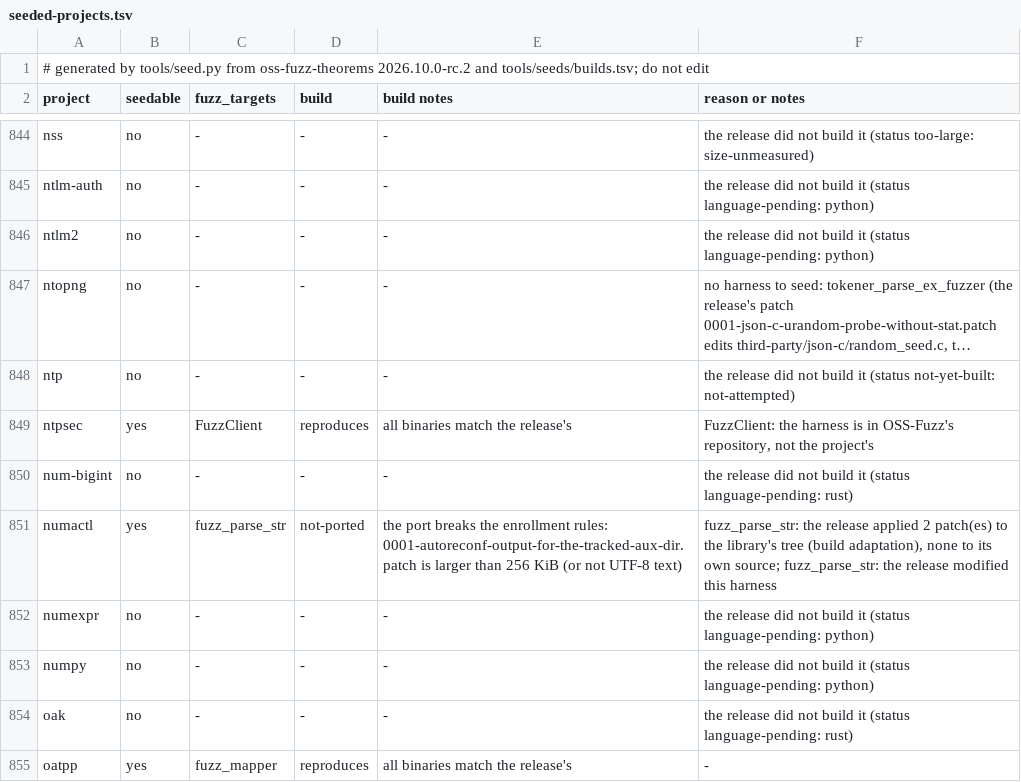
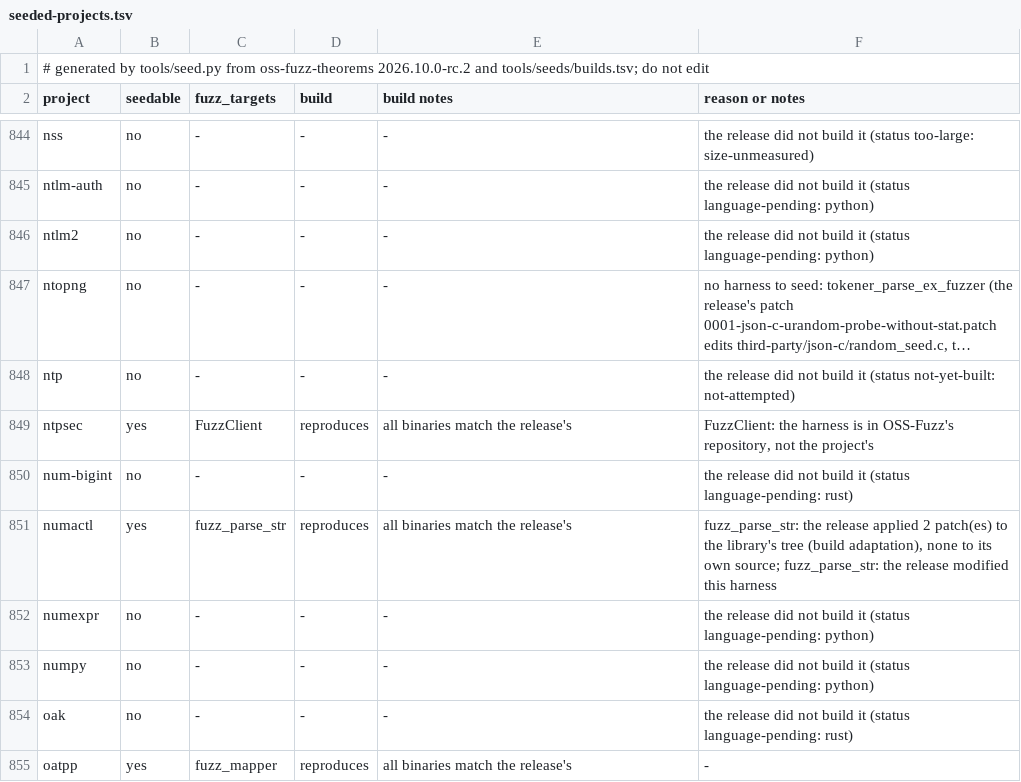
Before and after one commit to 0xalpharush/oss-verify, a TSV file: docs/seeded-projects.tsv, drawn as a sheet; only a part is shown, gaps mark what is left out; long unchanged cells end in ….

```diff
--- a/docs/seeded-projects.tsv
+++ b/docs/seeded-projects.tsv
@@ -850,3 +850,3 @@ ntpsec	yes	FuzzClient	reproduces	all binaries match the release's	FuzzClient: th
 num-bigint	no	-	-	-	the release did not build it (status language-pending: rust)
-numactl	yes	fuzz_parse_str	not-ported	the port breaks the enrollment rules: 0001-autoreconf-output-for-the-tracked-aux-dir.patch is larger than 256 KiB (or not UTF-8 text)	fuzz_parse_str: the release applied 2 patch(es) to the library's tree (build adaptation), none to its own source; fuzz_parse_str: the release modified this harness
+numactl	yes	fuzz_parse_str	reproduces	all binaries match the release's	fuzz_parse_str: the release applied 2 patch(es) to the library's tree (build adaptation), none to its own source; fuzz_parse_str: the release modified this harness
 numexpr	no	-	-	-	the release did not build it (status language-pending: python)
```
Also changed, not shown: tools/seeds/builds.tsv, 6 other files.
